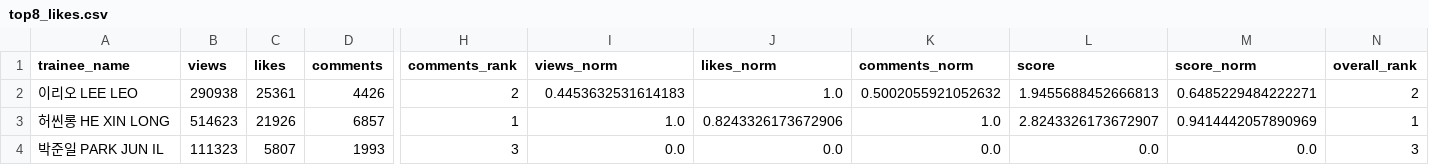
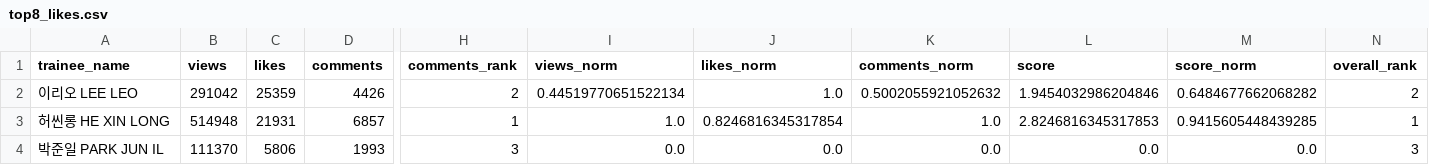
Before and after one commit to b2p-analysis/fancams, a CSV file: data/top8_likes.csv, drawn as a sheet; only a part is shown, gaps mark what is left out; the diff names each change by its address in the sheet, - before the commit and + after, or states it on an @@ line.

```diff
--- a/data/top8_likes.csv
+++ b/data/top8_likes.csv
-B2 (views): 290938
+B2 (views): 291042
-C2 (likes): 25361
+C2 (likes): 25359
-I2 (views_norm): 0.4453632531614183
+I2 (views_norm): 0.44519770651522134
-L2 (score): 1.9455688452666813
+L2 (score): 1.9454032986204846
-M2 (score_norm): 0.6485229484222271
+M2 (score_norm): 0.6484677662068282
-B3 (views): 514623
+B3 (views): 514948
-C3 (likes): 21926
+C3 (likes): 21931
-J3 (likes_norm): 0.8243326173672906
+J3 (likes_norm): 0.8246816345317854
-L3 (score): 2.8243326173672907
+L3 (score): 2.8246816345317853
-M3 (score_norm): 0.9414442057890969
+M3 (score_norm): 0.9415605448439285
-B4 (views): 111323
+B4 (views): 111370
-C4 (likes): 5807
+C4 (likes): 5806
```
Also changed, not shown: data/history.csv, 2 other files.
